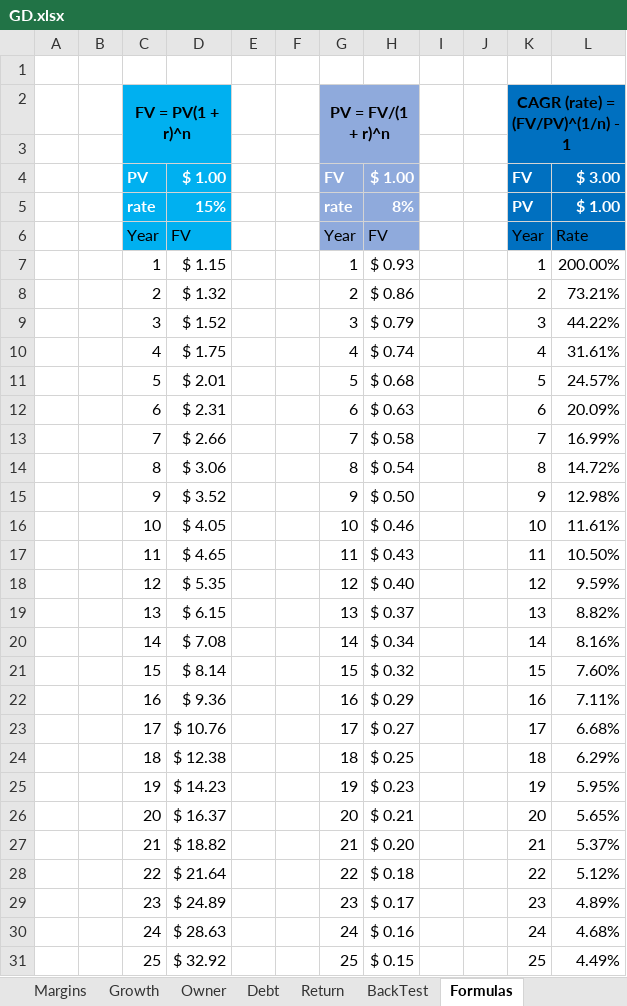
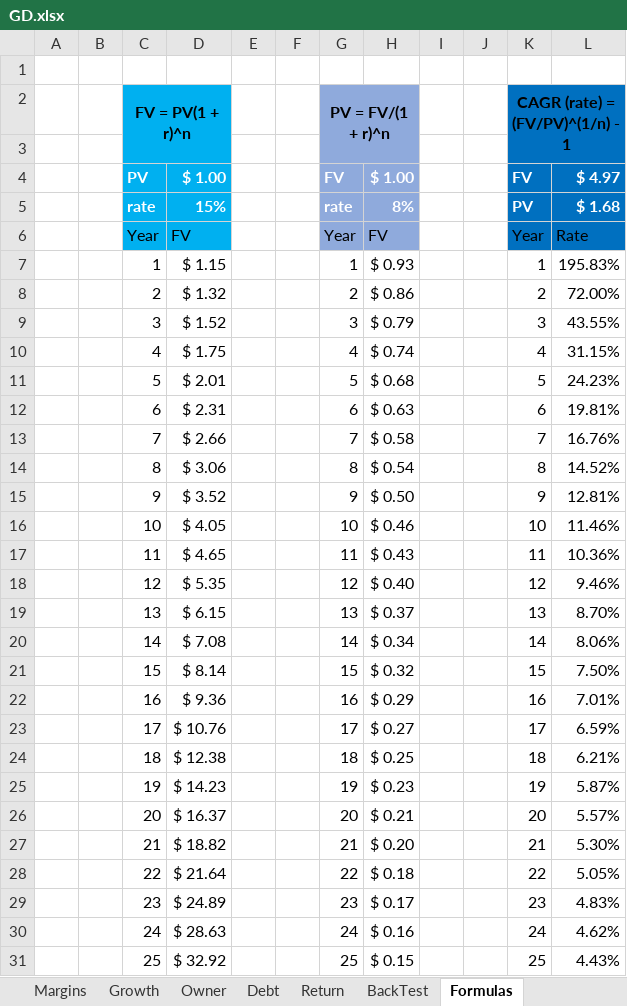
Before and after one commit to harveywargo2/Investing-Repo, an Excel workbook: Stock-Research/Dividend Growth/GD/GD.xlsx, sheet Formulas, drawn as a sheet; only a part is shown; values as stored, in another font and other column widths than the file's, no borders; table styles not drawn; the diff covers the shown part only; the diff names each change by its address in the sheet, - before the commit and + after, or states it on an @@ line.

```diff
--- a/Stock-Research/Dividend Growth/GD/GD.xlsx (sheet Formulas)
+++ b/Stock-Research/Dividend Growth/GD/GD.xlsx (sheet Formulas)
-L4: $ 3.00
+L4: $ 4.97
-L5: $ 1.00
+L5: $ 1.68
-L7: 200.00%
+L7: 195.83%
-L8: 73.21%
+L8: 72.00%
-L9: 44.22%
+L9: 43.55%
-L10: 31.61%
+L10: 31.15%
-L11: 24.57%
+L11: 24.23%
-L12: 20.09%
+L12: 19.81%
-L13: 16.99%
+L13: 16.76%
-L14: 14.72%
+L14: 14.52%
-L15: 12.98%
+L15: 12.81%
-L16: 11.61%
+L16: 11.46%
-L17: 10.50%
+L17: 10.36%
-L18: 9.59%
+L18: 9.46%
-L19: 8.82%
+L19: 8.70%
-L20: 8.16%
+L20: 8.06%
-L21: 7.60%
+L21: 7.50%
-L22: 7.11%
+L22: 7.01%
-L23: 6.68%
+L23: 6.59%
-L24: 6.29%
+L24: 6.21%
-L25: 5.95%
+L25: 5.87%
-L26: 5.65%
+L26: 5.57%
-L27: 5.37%
+L27: 5.30%
-L28: 5.12%
+L28: 5.05%
-L29: 4.89%
+L29: 4.83%
-L30: 4.68%
+L30: 4.62%
-L31: 4.49%
+L31: 4.43%
```
Also changed, not shown: 5 edited cells elsewhere in this sheet, sheet PerShare, 1 other file.
